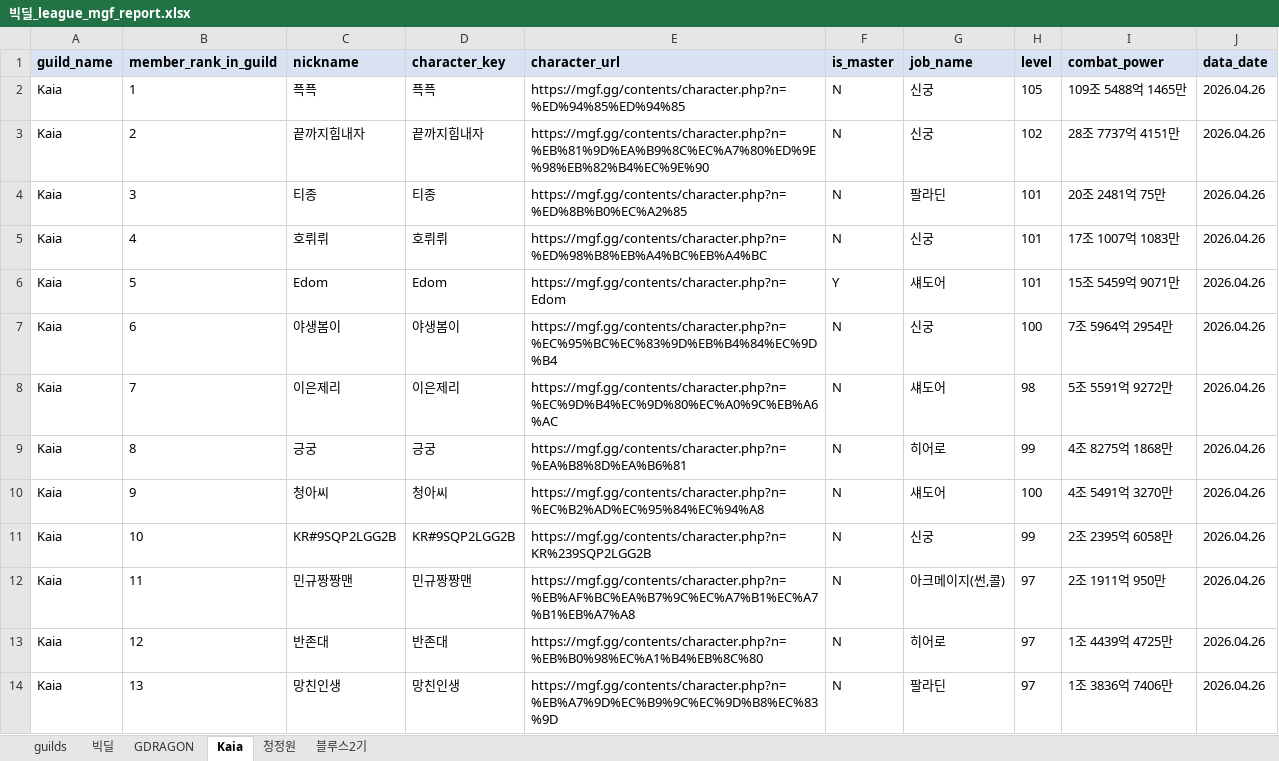
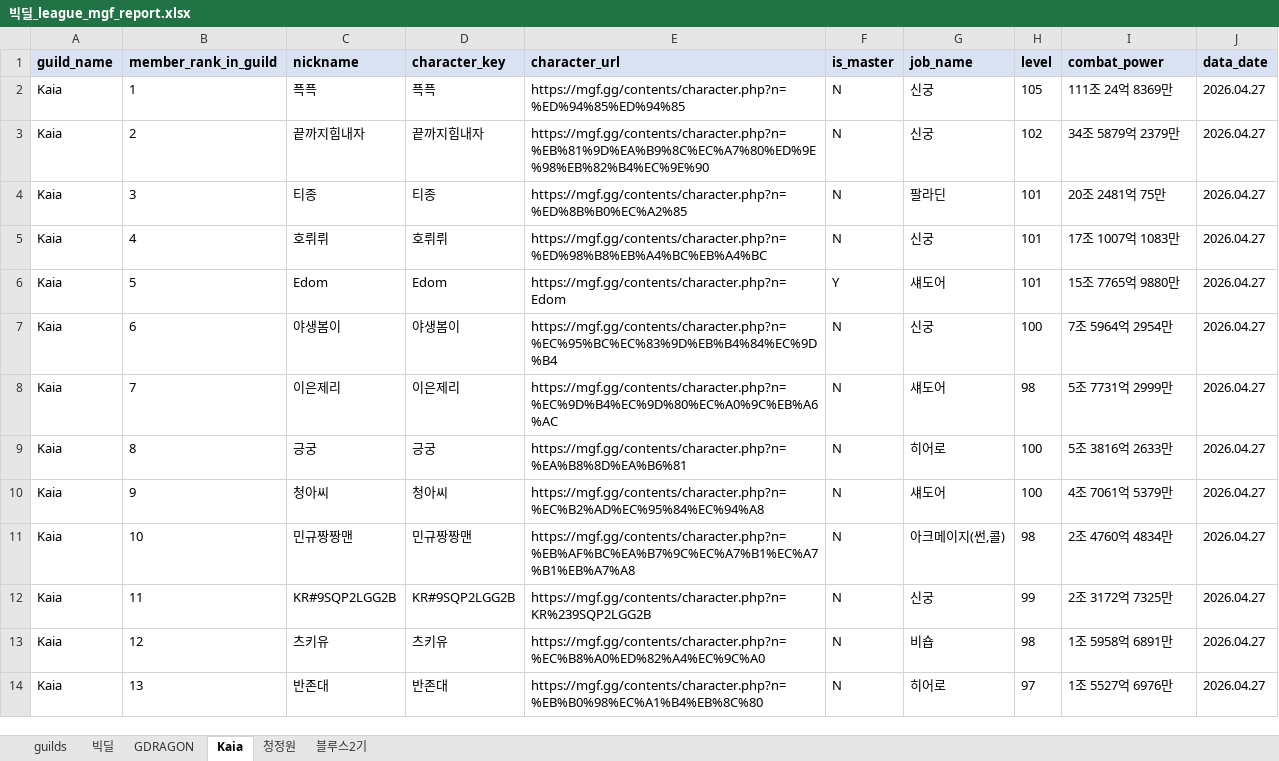
Before and after one commit to pogas/mgf_guild_match, an Excel workbook: reports/빅딜/빅딜_league_mgf_report.xlsx, sheet Kaia, drawn as a sheet; only a part is shown; values as stored, in another font and other column widths than the file's, no borders; the diff covers the shown part only; the diff names each change by its address in the sheet, - before the commit and + after, or states it on an @@ line.

```diff
--- a/reports/빅딜/빅딜_league_mgf_report.xlsx (sheet Kaia)
+++ b/reports/빅딜/빅딜_league_mgf_report.xlsx (sheet Kaia)
-I2 (combat_power): 109조 5488억 1465만
+I2 (combat_power): 111조 24억 8369만
-J2:J14 (data_date): 2026.04.26
+J2:J14 (data_date): 2026.04.27
-I3 (combat_power): 28조 7737억 4151만
+I3 (combat_power): 34조 5879억 2379만
-I6 (combat_power): 15조 5459억 9071만
+I6 (combat_power): 15조 7765억 9880만
-I8 (combat_power): 5조 5591억 9272만
+I8 (combat_power): 5조 7731억 2999만
-H9 (level): 99
+H9 (level): 100
-I9 (combat_power): 4조 8275억 1868만
+I9 (combat_power): 5조 3816억 2633만
-I10 (combat_power): 4조 5491억 3270만
+I10 (combat_power): 4조 7061억 5379만
-C11 (nickname): KR#9SQP2LGG2B
+C11 (nickname): 민규짱짱맨
-D11 (character_key): KR#9SQP2LGG2B
+D11 (character_key): 민규짱짱맨
-E11 (character_url): https://mgf.gg/contents/character.php?n=KR%239SQP2LGG2B
+E11 (character_url): https://mgf.gg/contents/character.php?n=%EB%AF%BC%EA%B7%9C%EC%A7%B1%EC%A7%B1%EB%A7%A8
-G11 (job_name): 신궁
+G11 (job_name): 아크메이지(썬,콜)
-H11 (level): 99
+H11 (level): 98
-I11 (combat_power): 2조 2395억 6058만
+I11 (combat_power): 2조 4760억 4834만
-C12 (nickname): 민규짱짱맨
+C12 (nickname): KR#9SQP2LGG2B
-D12 (character_key): 민규짱짱맨
+D12 (character_key): KR#9SQP2LGG2B
-E12 (character_url): https://mgf.gg/contents/character.php?n=%EB%AF%BC%EA%B7%9C%EC%A7%B1%EC%A7%B1%EB%A7%A8
+E12 (character_url): https://mgf.gg/contents/character.php?n=KR%239SQP2LGG2B
-G12 (job_name): 아크메이지(썬,콜)
+G12 (job_name): 신궁
-H12 (level): 97
+H12 (level): 99
-I12 (combat_power): 2조 1911억 950만
+I12 (combat_power): 2조 3172억 7325만
-C13 (nickname): 반존대
+C13 (nickname): 츠키유
-D13 (character_key): 반존대
+D13 (character_key): 츠키유
-E13 (character_url): https://mgf.gg/contents/character.php?n=%EB%B0%98%EC%A1%B4%EB%8C%80
+E13 (character_url): https://mgf.gg/contents/character.php?n=%EC%B8%A0%ED%82%A4%EC%9C%A0
-G13 (job_name): 히어로
+G13 (job_name): 비숍
-H13 (level): 97
+H13 (level): 98
-I13 (combat_power): 1조 4439억 4725만
+I13 (combat_power): 1조 5958억 6891만
-C14 (nickname): 망친인생
+C14 (nickname): 반존대
-D14 (character_key): 망친인생
+D14 (character_key): 반존대
-E14 (character_url): https://mgf.gg/contents/character.php?n=%EB%A7%9D%EC%B9%9C%EC%9D%B8%EC%83%9D
+E14 (character_url): https://mgf.gg/contents/character.php?n=%EB%B0%98%EC%A1%B4%EB%8C%80
-G14 (job_name): 팔라딘
+G14 (job_name): 히어로
-I14 (combat_power): 1조 3836억 7406만
+I14 (combat_power): 1조 5527억 6976만
```
Also changed, not shown: 49 edited cells elsewhere in this sheet, sheet GDRAGON, sheet 빅딜, sheet 청정원, sheet 블루스2기, sheet guilds, reports/빅딜/빅딜_training_mgf_report.xlsx, reports/셀린느/셀린느_league_mgf_report.xlsx, 34 other files.
